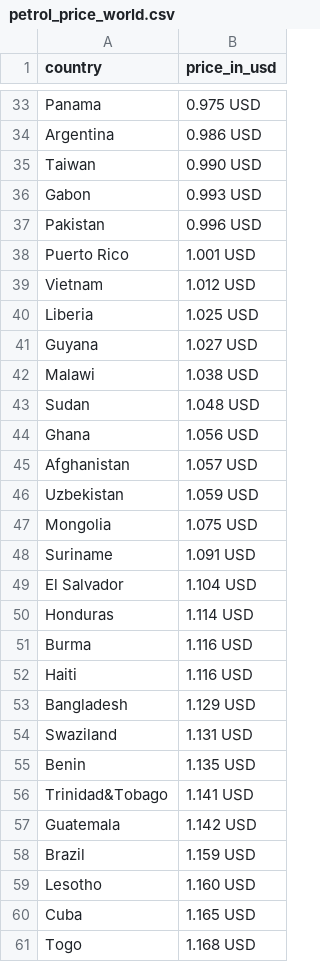
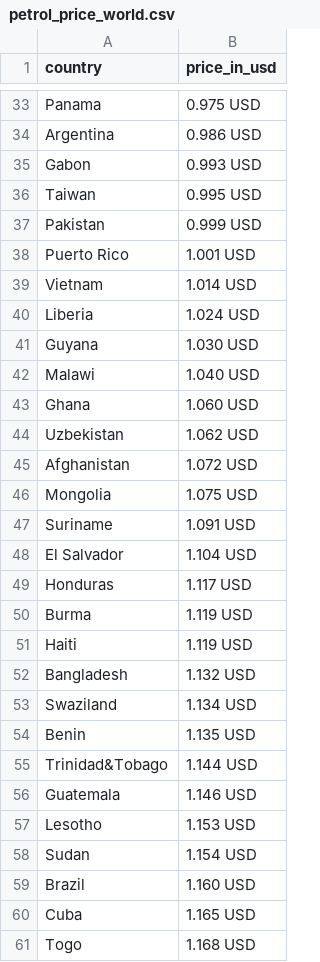
Before and after one commit to tavad/tvyal_newsletter, a CSV file: 2023_11_20_petrol_price/petrol_price_world.csv, drawn as a sheet; only a part is shown, gaps mark what is left out; the diff covers the shown part only.

```diff
--- a/2023_11_20_petrol_price/petrol_price_world.csv
+++ b/2023_11_20_petrol_price/petrol_price_world.csv
@@ -34,14 +34,13 @@ Panama,0.975 USD
 Argentina,0.986 USD
-Taiwan,0.990 USD
 Gabon,0.993 USD
-Pakistan,0.996 USD
+Taiwan,0.995 USD
+Pakistan,0.999 USD
 Puerto Rico,1.001 USD
-Vietnam,1.012 USD
-Liberia,1.025 USD
-Guyana,1.027 USD
-Malawi,1.038 USD
-Sudan,1.048 USD
-Ghana,1.056 USD
-Afghanistan,1.057 USD
-Uzbekistan,1.059 USD
+Vietnam,1.014 USD
+Liberia,1.024 USD
+Guyana,1.030 USD
+Malawi,1.040 USD
+Ghana,1.060 USD
+Uzbekistan,1.062 USD
+Afghanistan,1.072 USD
 Mongolia,1.075 USD
@@ -49,12 +48,13 @@ Suriname,1.091 USD
 El Salvador,1.104 USD
-Honduras,1.114 USD
-Burma,1.116 USD
-Haiti,1.116 USD
-Bangladesh,1.129 USD
-Swaziland,1.131 USD
+Honduras,1.117 USD
+Burma,1.119 USD
+Haiti,1.119 USD
+Bangladesh,1.132 USD
+Swaziland,1.134 USD
 Benin,1.135 USD
-Trinidad&Tobago,1.141 USD
-Guatemala,1.142 USD
-Brazil,1.159 USD
-Lesotho,1.160 USD
+Trinidad&Tobago,1.144 USD
+Guatemala,1.146 USD
+Lesotho,1.153 USD
+Sudan,1.154 USD
+Brazil,1.160 USD
 Cuba,1.165 USD
```
Also changed, not shown: 16 added rows, 16 removed rows and 51 edited cells elsewhere in this file, 11 other files.
